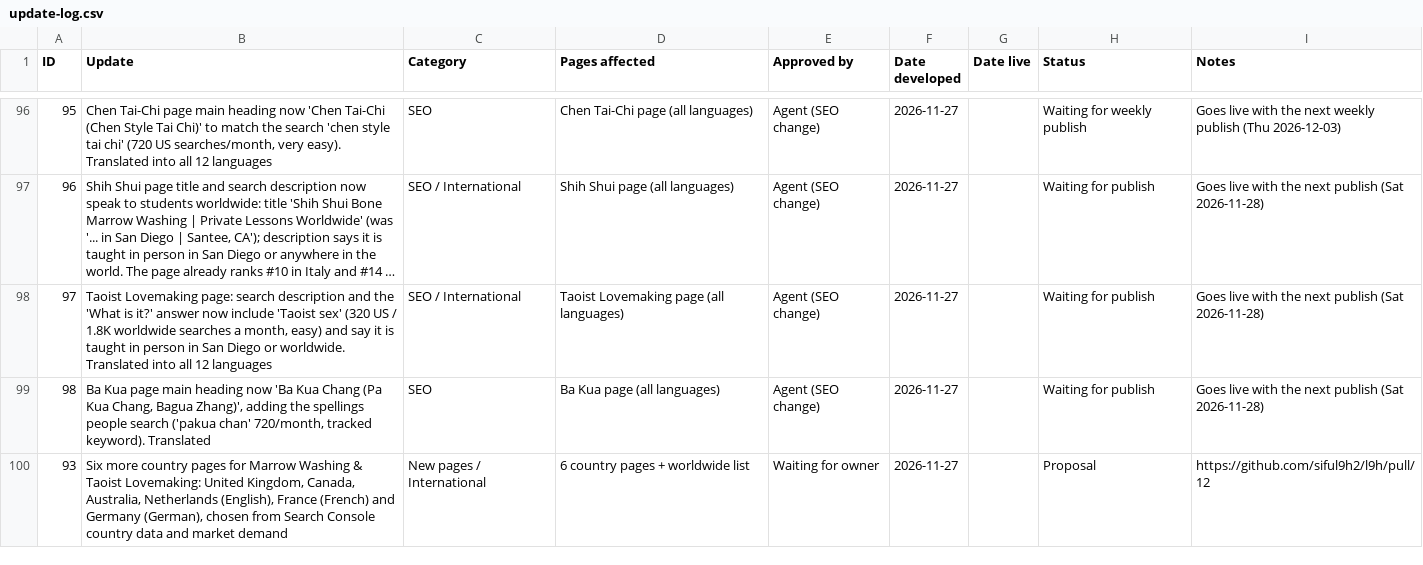
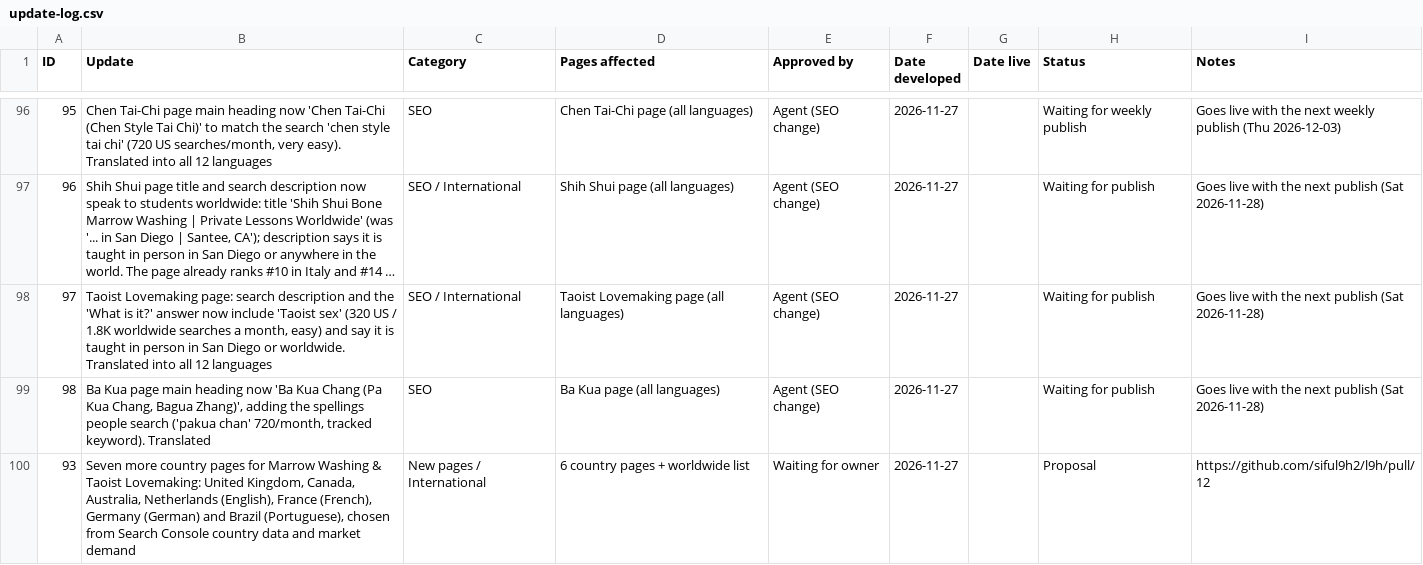
Before and after one commit to siful9h2/l9h, a CSV file: tools/update-log.csv, drawn as a sheet; only a part is shown, gaps mark what is left out; long unchanged cells end in ….

```diff
--- a/tools/update-log.csv
+++ b/tools/update-log.csv
@@ -99,2 +99,2 @@ ID,Update,Category,Pages affected,Approved by,Date developed,Date live,Status,No
 98,"Ba Kua page main heading now 'Ba Kua Chang (Pa Kua Chang, Bagua Zhang)', adding the spellings people search ('pakua chan' 720/month, tracked keyword). Translated",SEO,Ba Kua page (all languages),Agent (SEO change),2026-11-27,,Waiting for publish,Goes live with the next publish (Sat 2026-11-28)
-93,"Six more country pages for Marrow Washing & Taoist Lovemaking: United Kingdom, Canada, Australia, Netherlands (English), France (French) and Germany (German), chosen from Search Console country data and market demand",New pages / International,6 country pages + worldwide list,Waiting for owner,2026-11-27,,Proposal,https://github.com/siful9h2/l9h/pull/12
+93,"Seven more country pages for Marrow Washing & Taoist Lovemaking: United Kingdom, Canada, Australia, Netherlands (English), France (French), Germany (German) and Brazil (Portuguese), chosen from Search Console country data and market demand",New pages / International,6 country pages + worldwide list,Waiting for owner,2026-11-27,,Proposal,https://github.com/siful9h2/l9h/pull/12
```
Also changed, not shown: 1 other file.
